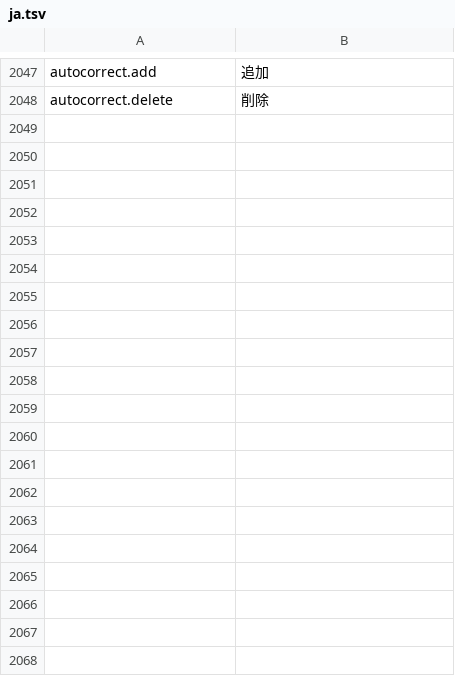
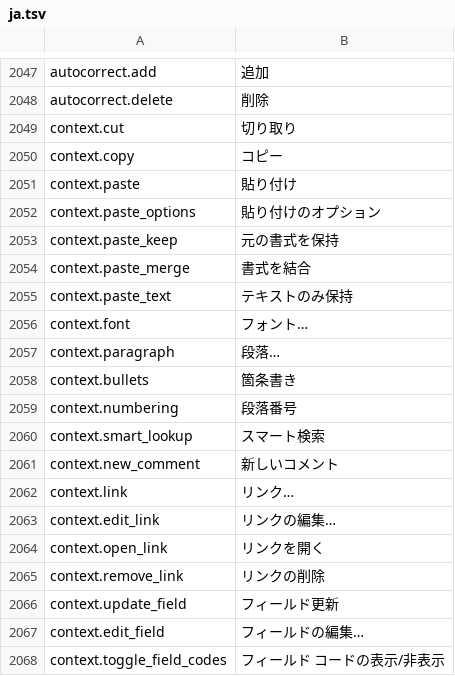
Before and after one commit to jade-rs/jade-office, a TSV file: crates/jade-gpui-app/i18n/ja.tsv, drawn as a sheet; only a part is shown, gaps mark what is left out; the diff covers the shown part only.

```diff
--- a/crates/jade-gpui-app/i18n/ja.tsv
+++ b/crates/jade-gpui-app/i18n/ja.tsv
@@ -2048 +2048,21 @@ autocorrect.add	追加
 autocorrect.delete	削除
+context.cut	切り取り
+context.copy	コピー
+context.paste	貼り付け
+context.paste_options	貼り付けのオプション
+context.paste_keep	元の書式を保持
+context.paste_merge	書式を結合
+context.paste_text	テキストのみ保持
+context.font	フォント…
+context.paragraph	段落…
+context.bullets	箇条書き
+context.numbering	段落番号
+context.smart_lookup	スマート検索
+context.new_comment	新しいコメント
+context.link	リンク…
+context.edit_link	リンクの編集…
+context.open_link	リンクを開く
+context.remove_link	リンクの削除
+context.update_field	フィールド更新
+context.edit_field	フィールドの編集…
+context.toggle_field_codes	フィールド コードの表示/非表示
```
Also changed, not shown: 25 added rows elsewhere in this file, crates/jade-gpui-app/i18n/en.tsv, 5 other files.
